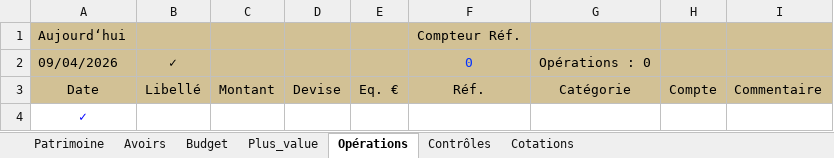
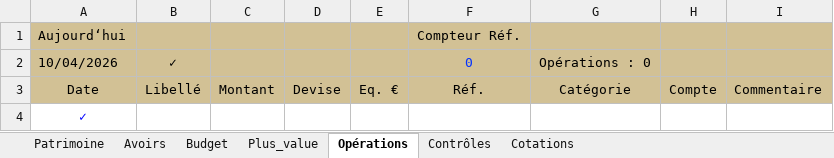
Before and after one commit to mlebas29/Compta, an Excel workbook: comptes_template.xlsm, sheet Opérations, drawn as a sheet; values as stored, in another font and other column widths than the file's, no borders; charts and pictures and conditional formats not drawn; the diff names each change by its address in the sheet, - before the commit and + after, or states it on an @@ line.

```diff
--- a/comptes_template.xlsm (sheet Opérations)
+++ b/comptes_template.xlsm (sheet Opérations)
-A2: 09/04/2026
+A2: 10/04/2026
```
Also changed, not shown: sheet Budget, sheet Contrôles, comptes_exemple.xlsx, 3 other files.
